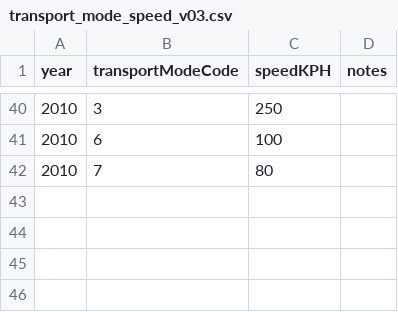
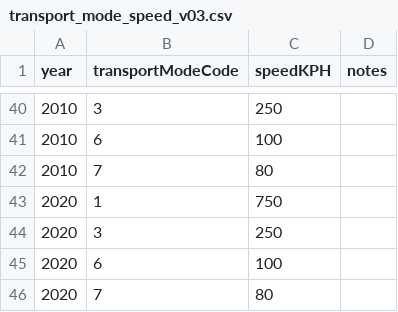
Before and after one commit to theworldisnotflat/shriveling_world, a CSV file: datasets/China_Taiwan_1M/transport_mode_speed_v03.csv, drawn as a sheet; only a part is shown, gaps mark what is left out.

```diff
--- a/datasets/China_Taiwan_1M/transport_mode_speed_v03.csv
+++ b/datasets/China_Taiwan_1M/transport_mode_speed_v03.csv
@@ -42 +42,5 @@ year;transportModeCode;speedKPH;notes
 2010;7;80;
+2020;1;750;
+2020;3;250;
+2020;6;100;
+2020;7;80;
```
Also changed, not shown: datasets/Europe_1M/transport_network_v14.csv, datasets/Europe_1M_FUA/transport_network_1M_v15.csv, 11 other files.
